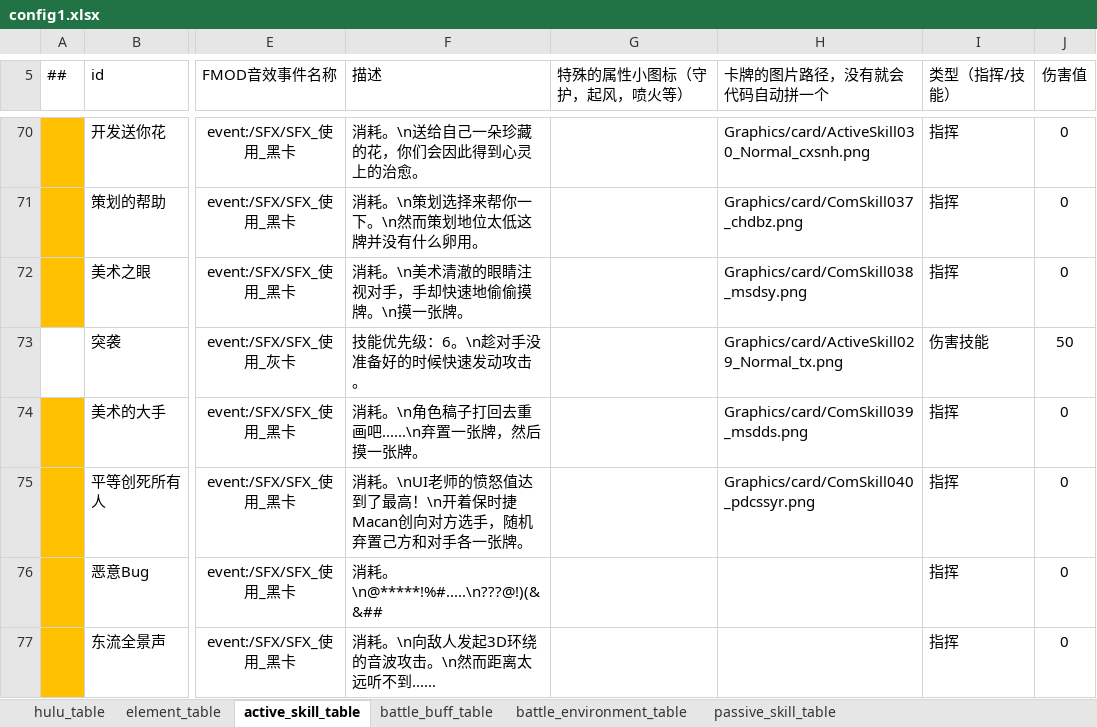
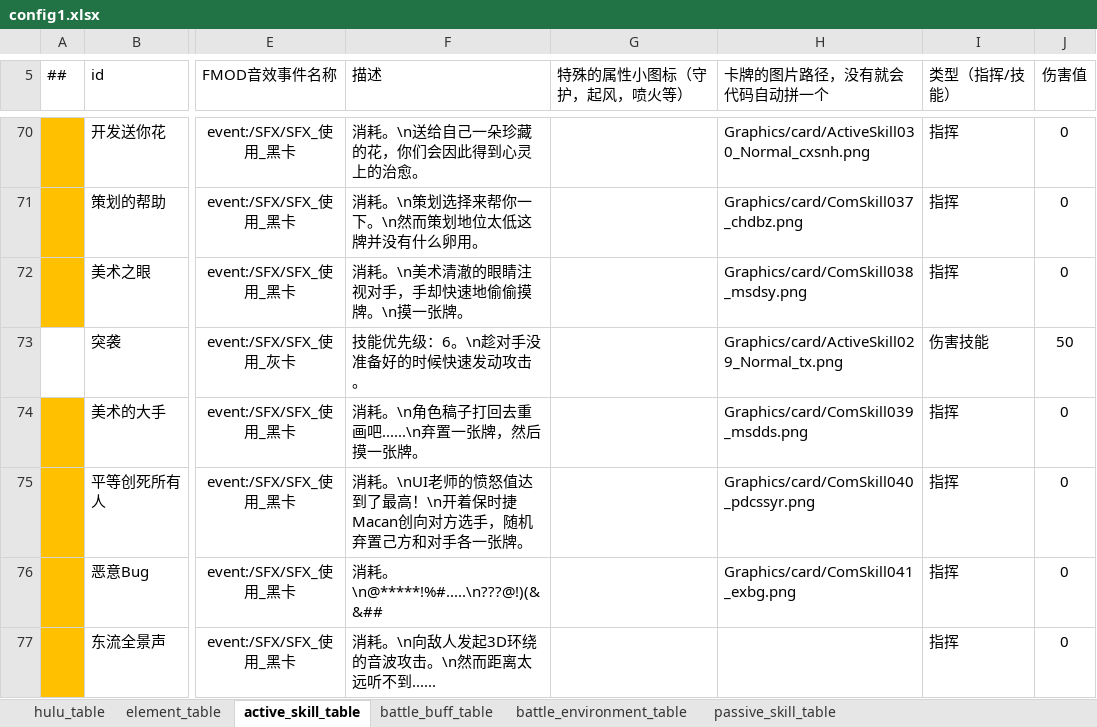
Before and after one commit to Unity-Devlop/BooomJam2024, an Excel workbook: Excels/Datas/config1.xlsx, sheet active_skill_table, drawn as a sheet; only a part is shown, gaps mark what is left out; values as stored, in another font and other column widths than the file's, no borders; the diff names each change by its address in the sheet, - before the commit and + after, or states it on an @@ line.

```diff
--- a/Excels/Datas/config1.xlsx (sheet active_skill_table)
+++ b/Excels/Datas/config1.xlsx (sheet active_skill_table)
-H76 (卡牌的图片路径，没有就会代码自动拼一个): (empty)
+H76 (卡牌的图片路径，没有就会代码自动拼一个): Graphics/card/ComSkill041_exbg.png
```
Also changed, not shown: 2 other files.
